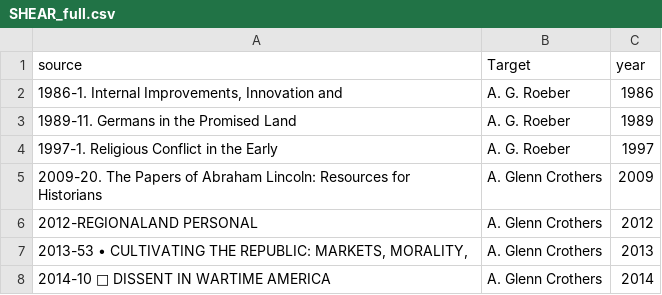
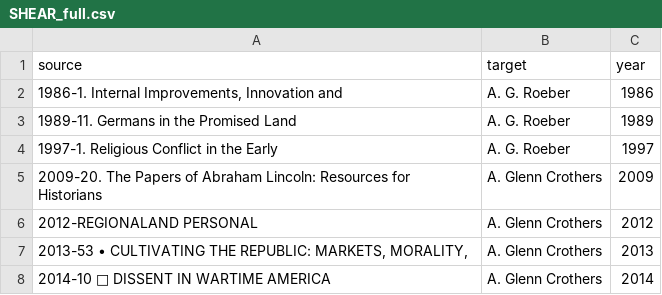
Before and after one commit to mkane2/shear-network, a CSV file: SHEAR_full.csv, drawn as a sheet; only a part is shown.

Commit message:
Add files via upload

```diff
--- a/SHEAR_full.csv
+++ b/SHEAR_full.csv
@@ -1,2 +1,2 @@
-source,Target,year
+source,target,year
 "1986-1. Internal Improvements, Innovation and",A. G. Roeber,1986
```
